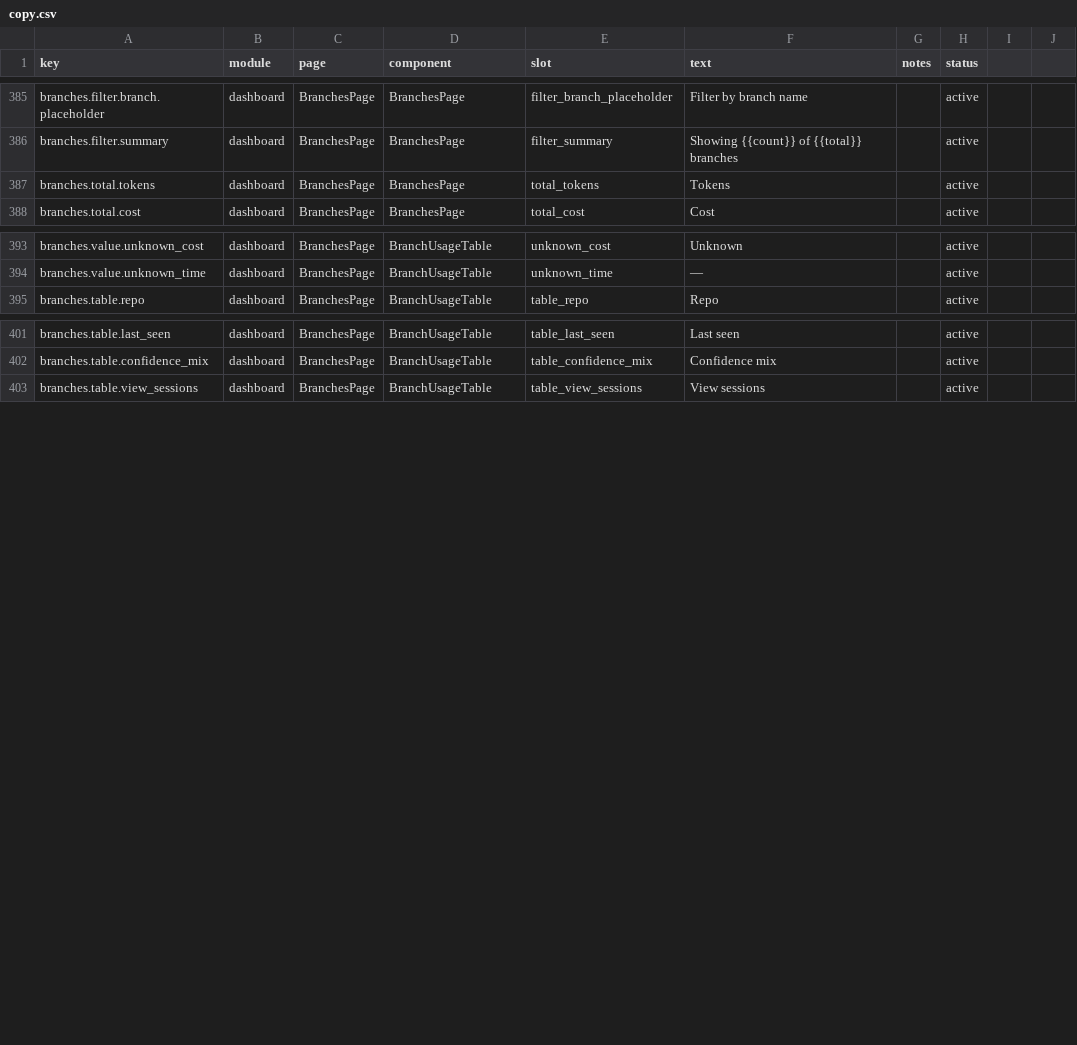
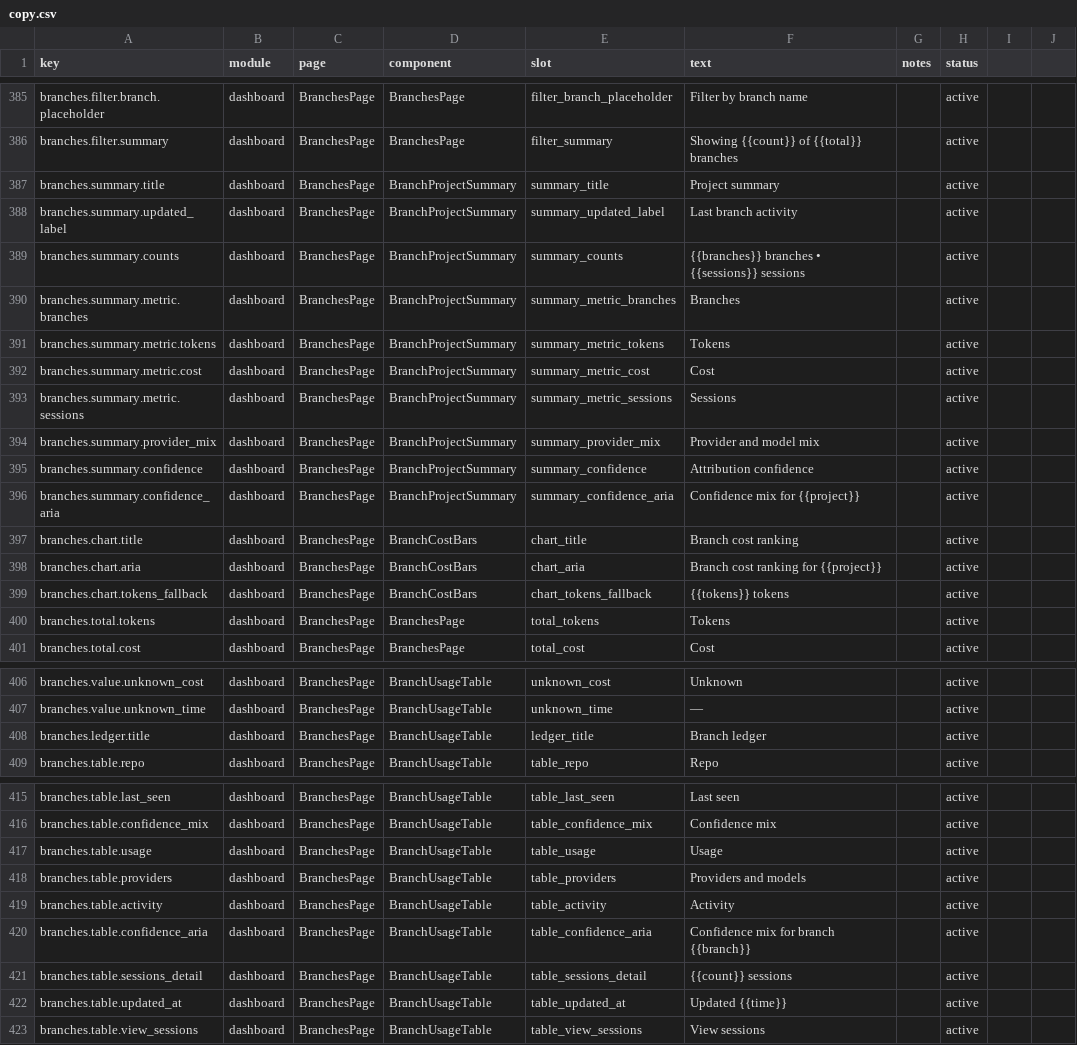
Before and after one commit to ivasuy/VibeDeck, a CSV file: dashboard/src/content/copy.csv, drawn as a sheet; only a part is shown, gaps mark what is left out; the diff names each change by its address in the sheet, - before the commit and + after, or states it on an @@ line.

Commit message:
feat(dashboard): rework branches as project ledger

```diff
--- a/dashboard/src/content/copy.csv
+++ b/dashboard/src/content/copy.csv
+row 387: branches.summary.title | dashboard | BranchesPage | BranchProjectSummary | summary_title | Project summary |  | active
+row 388: branches.summary.updated_label | dashboard | BranchesPage | BranchProjectSummary | summary_updated_label | Last branch activity |  | active
+row 389: branches.summary.counts | dashboard | BranchesPage | BranchProjectSummary | summary_counts | {{branches}} branches • {{sessions}} sessions |  | active
+row 390: branches.summary.metric.branches | dashboard | BranchesPage | BranchProjectSummary | summary_metric_branches | Branches |  | active
+row 391: branches.summary.metric.tokens | dashboard | BranchesPage | BranchProjectSummary | summary_metric_tokens | Tokens |  | active
+row 392: branches.summary.metric.cost | dashboard | BranchesPage | BranchProjectSummary | summary_metric_cost | Cost |  | active
+row 393: branches.summary.metric.sessions | dashboard | BranchesPage | BranchProjectSummary | summary_metric_sessions | Sessions |  | active
+row 394: branches.summary.provider_mix | dashboard | BranchesPage | BranchProjectSummary | summary_provider_mix | Provider and model mix |  | active
+row 395: branches.summary.confidence | dashboard | BranchesPage | BranchProjectSummary | summary_confidence | Attribution confidence |  | active
+row 396: branches.summary.confidence_aria | dashboard | BranchesPage | BranchProjectSummary | summary_confidence_aria | Confidence mix for {{project}} |  | active
+row 397: branches.chart.title | dashboard | BranchesPage | BranchCostBars | chart_title | Branch cost ranking |  | active
+row 398: branches.chart.aria | dashboard | BranchesPage | BranchCostBars | chart_aria | Branch cost ranking for {{project}} |  | active
+row 399: branches.chart.tokens_fallback | dashboard | BranchesPage | BranchCostBars | chart_tokens_fallback | {{tokens}} tokens |  | active
+row 408: branches.ledger.title | dashboard | BranchesPage | BranchUsageTable | ledger_title | Branch ledger |  | active
+row 417: branches.table.usage | dashboard | BranchesPage | BranchUsageTable | table_usage | Usage |  | active
+row 418: branches.table.providers | dashboard | BranchesPage | BranchUsageTable | table_providers | Providers and models |  | active
+row 419: branches.table.activity | dashboard | BranchesPage | BranchUsageTable | table_activity | Activity |  | active
+row 420: branches.table.confidence_aria | dashboard | BranchesPage | BranchUsageTable | table_confidence_aria | Confidence mix for branch {{branch}} |  | active
+row 421: branches.table.sessions_detail | dashboard | BranchesPage | BranchUsageTable | table_sessions_detail | {{count}} sessions |  | active
+row 422: branches.table.updated_at | dashboard | BranchesPage | BranchUsageTable | table_updated_at | Updated {{time}} |  | active
```
Also changed, not shown: 5 other files.
